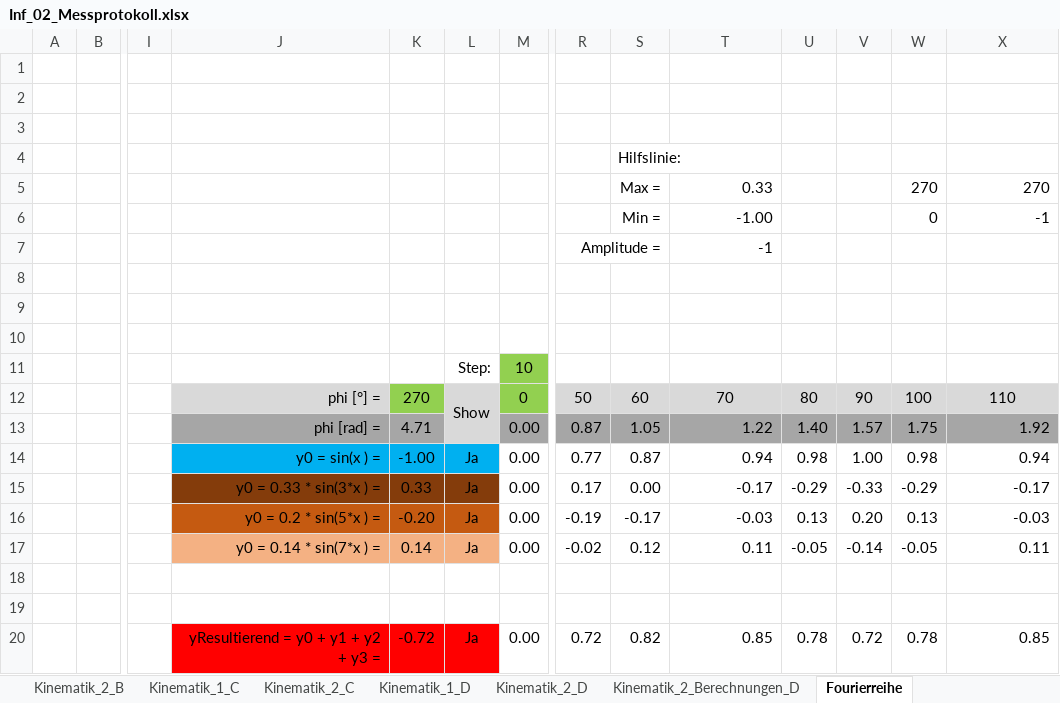
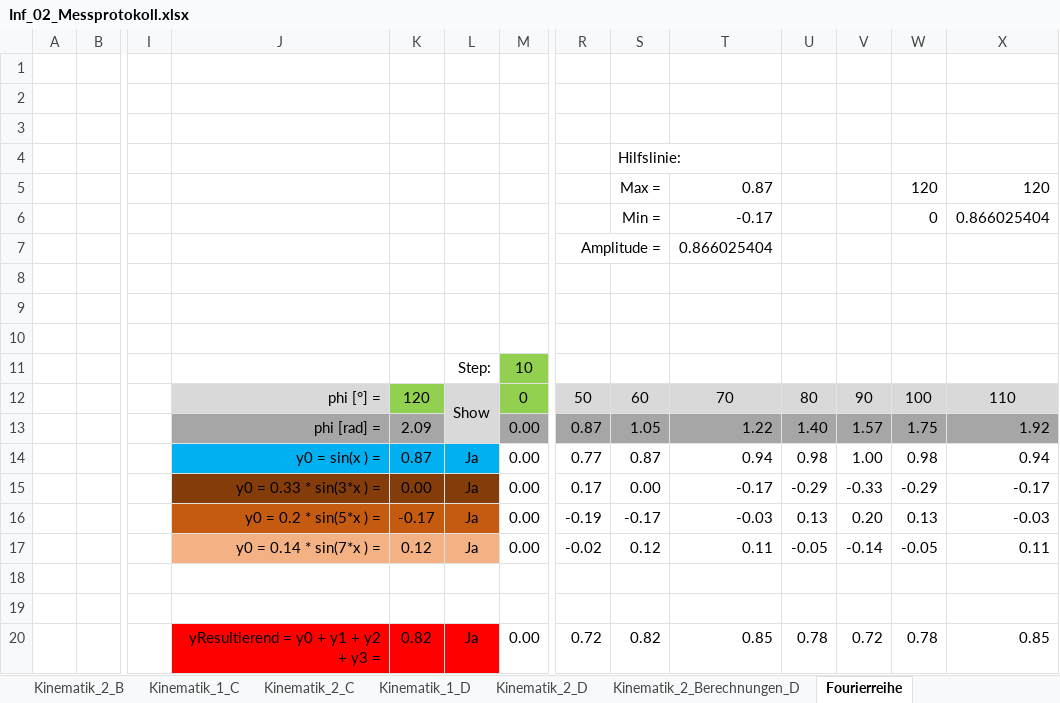
Before and after one commit to walter-rothlin/Source-Code, an Excel workbook: SchulungsUnterlagen/Studentenbeispiele/BZU/24_25/Informatik/Inf_02_Messprotokoll.xlsx, sheet Fourierreihe, drawn as a sheet; only a part is shown, gaps mark what is left out; values as stored, in another font and other column widths than the file's, no borders; charts and pictures not drawn; removed rows and columns are numbered as before the commit, all else as after; rows hold the shown columns only; the diff names each change by its address in the sheet, - before the commit and + after, or states it on an @@ line.

```diff
--- a/SchulungsUnterlagen/Studentenbeispiele/BZU/24_25/Informatik/Inf_02_Messprotokoll.xlsx (sheet Fourierreihe)
+++ b/SchulungsUnterlagen/Studentenbeispiele/BZU/24_25/Informatik/Inf_02_Messprotokoll.xlsx (sheet Fourierreihe)
-row 5:  |  |  |  |  |  |  |  | Max = | 0.33 |  |  | 270 | 270
-row 6:  |  |  |  |  |  |  |  | Min = | -1.00 |  |  | 0 | -1
+row 5:  |  |  |  |  |  |  |  | Max = | 0.87 |  |  | 120 | 120
+row 6:  |  |  |  |  |  |  |  | Min = | -0.17 |  |  | 0 | 0.866025404
-T7: -1
+T7: 0.866025404
-K12: 270
+K12: 120
-K13: 4.71
+K13: 2.09
-K14: -1.00
+K14: 0.87
-K15: 0.33
+K15: 0.00
-K16: -0.20
+K16: -0.17
-K17: 0.14
+K17: 0.12
-K20: -0.72
+K20: 0.82
```
Also changed, not shown: sheet Kinematik_2_Berechnungen_D, charts or pictures, 2 other files.
